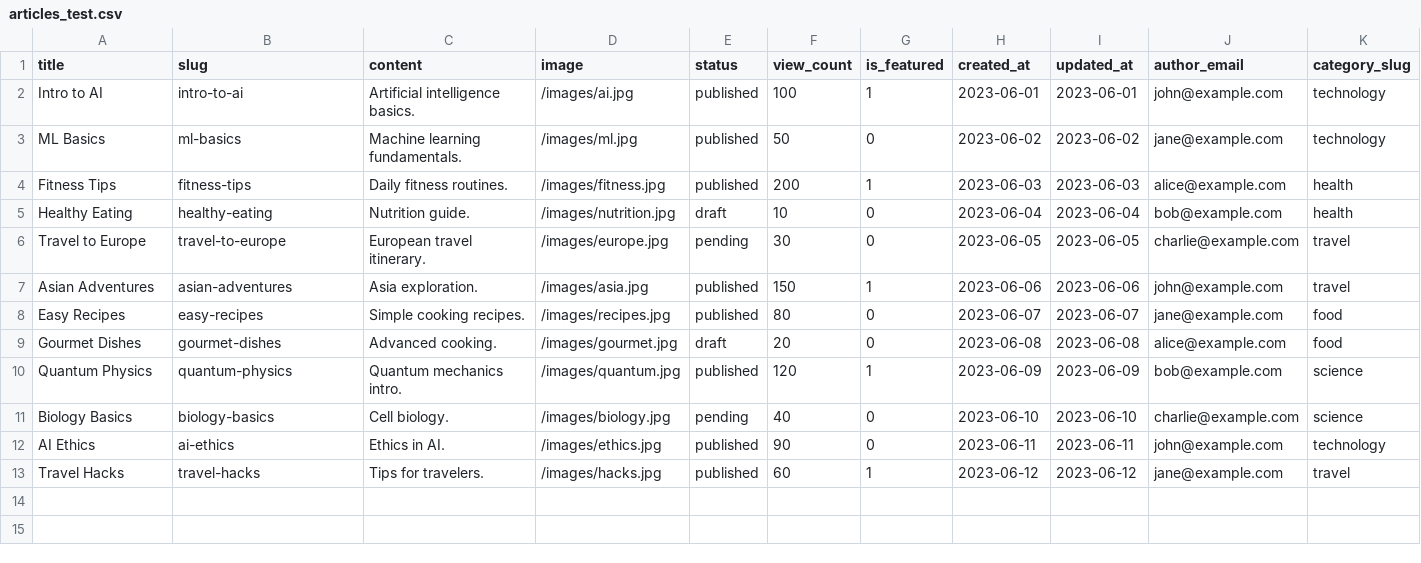
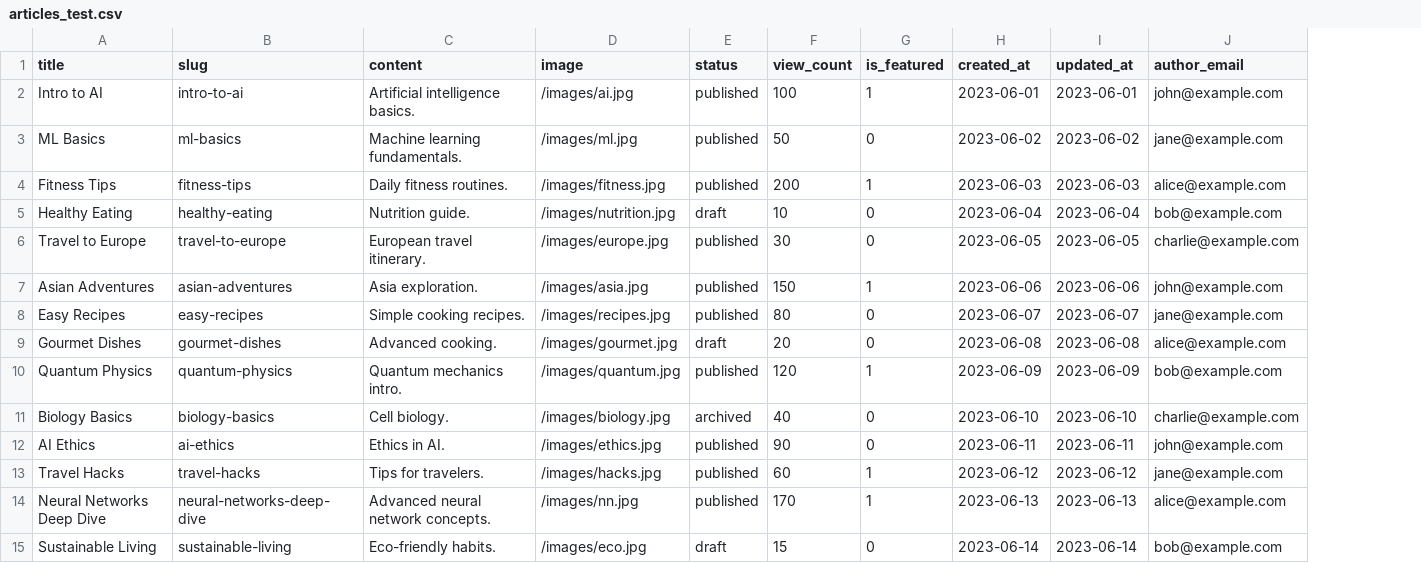
Before and after one commit to abdelhaymallouli/blog-solicode-GG, a CSV file: blog/database/seeders/data/articles_test.csv, drawn as a sheet; removed rows and columns are numbered as before the commit, all else as after; the diff names each change by its address in the sheet, - before the commit and + after, or states it on an @@ line.

Commit message:
update fix seeders error

```diff
--- a/blog/database/seeders/data/articles_test.csv
+++ b/blog/database/seeders/data/articles_test.csv
-column K (category_slug), rows 2-13: technology | technology | health | health | travel | travel | food | food | science | science | technology | travel
-E6 (status): pending
+E6 (status): published
-E11 (status): pending
+E11 (status): archived
+row 14: Neural Networks Deep Dive | neural-networks-deep-dive | Advanced neural network concepts. | /images/nn.jpg | published | 170 | 1 | 2023-06-13 | 2023-06-13 | alice@example.com
+row 15: Sustainable Living | sustainable-living | Eco-friendly habits. | /images/eco.jpg | draft | 15 | 0 | 2023-06-14 | 2023-06-14 | bob@example.com
```
Also changed, not shown: blog/database/seeders/data/articles_invalid_test.csv, 2 other files.
